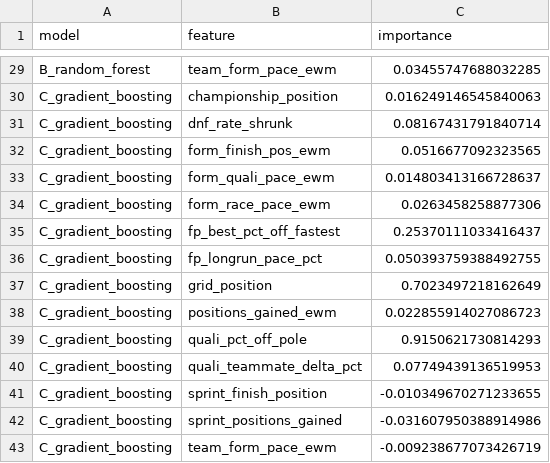
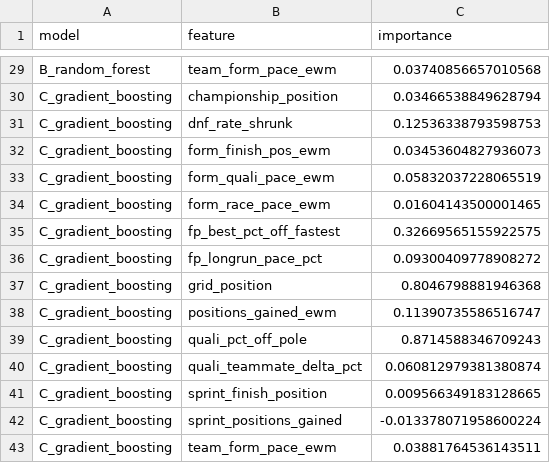
Before and after one commit to ArmanAhmed00/F1_Prediction, a CSV file: reports/permutation_importance.csv, drawn as a sheet; only a part is shown, gaps mark what is left out; the diff covers the shown part only; the diff names each change by its address in the sheet, - before the commit and + after, or states it on an @@ line.

```diff
--- a/reports/permutation_importance.csv
+++ b/reports/permutation_importance.csv
-C29 (importance): 0.03455747688032285
+C29 (importance): 0.03740856657010568
-C30 (importance): 0.016249146545840063
+C30 (importance): 0.03466538849628794
-C31 (importance): 0.08167431791840714
+C31 (importance): 0.12536338793598753
-C32 (importance): 0.0516677092323565
+C32 (importance): 0.03453604827936073
-C33 (importance): 0.014803413166728637
+C33 (importance): 0.05832037228065519
-C34 (importance): 0.0263458258877306
+C34 (importance): 0.01604143500001465
-C35 (importance): 0.25370111033416437
+C35 (importance): 0.32669565155922575
-C36 (importance): 0.050393759388492755
+C36 (importance): 0.09300409778908272
-C37 (importance): 0.7023497218162649
+C37 (importance): 0.8046798881946368
-C38 (importance): 0.022855914027086723
+C38 (importance): 0.11390735586516747
-C39 (importance): 0.9150621730814293
+C39 (importance): 0.8714588346709243
-C40 (importance): 0.07749439136519953
+C40 (importance): 0.060812979381380874
-C41 (importance): -0.010349670271233655
+C41 (importance): 0.009566349183128665
-C42 (importance): -0.031607950388914986
+C42 (importance): -0.013378071958600224
-C43 (importance): -0.009238677073426719
+C43 (importance): 0.03881764536143511
```
Also changed, not shown: 27 edited cells elsewhere in this file, data/raw/schedule.csv, reports/backtest_folds.csv, 55 other files.
